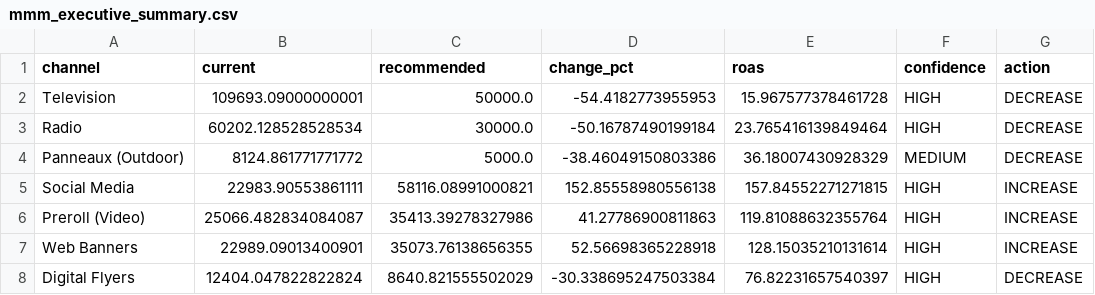
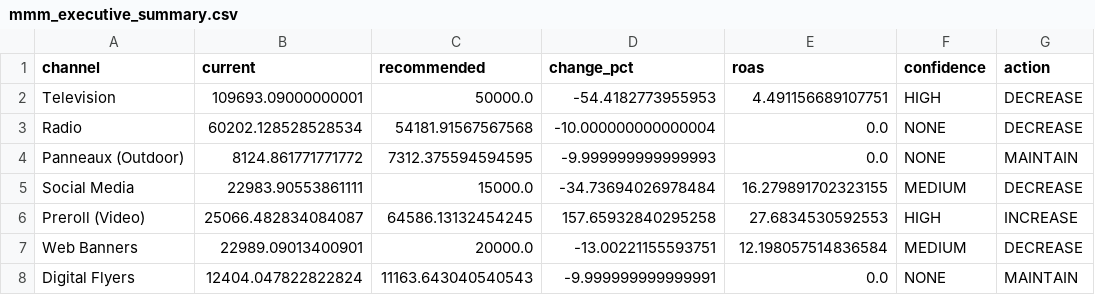
Before and after one commit to 1767902694-svg/busa693-clubpiscine, a CSV file: data/processed/mmm_executive_summary.csv, drawn as a sheet.

```diff
--- a/data/processed/mmm_executive_summary.csv
+++ b/data/processed/mmm_executive_summary.csv
@@ -1,8 +1,8 @@
 channel,current,recommended,change_pct,roas,confidence,action
-Television,109693.09000000001,50000.0,-54.4182773955953,15.967577378461728,HIGH,DECREASE
-Radio,60202.128528528534,30000.0,-50.16787490199184,23.765416139849464,HIGH,DECREASE
-Panneaux (Outdoor),8124.861771771772,5000.0,-38.46049150803386,36.18007430928329,MEDIUM,DECREASE
-Social Media,22983.90553861111,58116.08991000821,152.85558980556138,157.84552271271815,HIGH,INCREASE
-Preroll (Video),25066.482834084087,35413.39278327986,41.27786900811863,119.81088632355764,HIGH,INCREASE
-Web Banners,22989.09013400901,35073.76138656355,52.56698365228918,128.15035210131614,HIGH,INCREASE
-Digital Flyers,12404.047822822824,8640.821555502029,-30.338695247503384,76.82231657540397,HIGH,DECREASE
+Television,109693.09000000001,50000.0,-54.4182773955953,4.491156689107751,HIGH,DECREASE
+Radio,60202.128528528534,54181.91567567568,-10.000000000000004,0.0,NONE,DECREASE
+Panneaux (Outdoor),8124.861771771772,7312.375594594595,-9.999999999999993,0.0,NONE,MAINTAIN
+Social Media,22983.90553861111,15000.0,-34.73694026978484,16.279891702323155,MEDIUM,DECREASE
+Preroll (Video),25066.482834084087,64586.13132454245,157.65932840295258,27.6834530592553,HIGH,INCREASE
+Web Banners,22989.09013400901,20000.0,-13.00221155593751,12.198057514836584,MEDIUM,DECREASE
+Digital Flyers,12404.047822822824,11163.643040540543,-9.999999999999991,0.0,NONE,MAINTAIN
```
Also changed, not shown: data/processed/mmm_optimization_results.csv, data/processed/mmm_scenario_analysis.csv, 28 other files.
